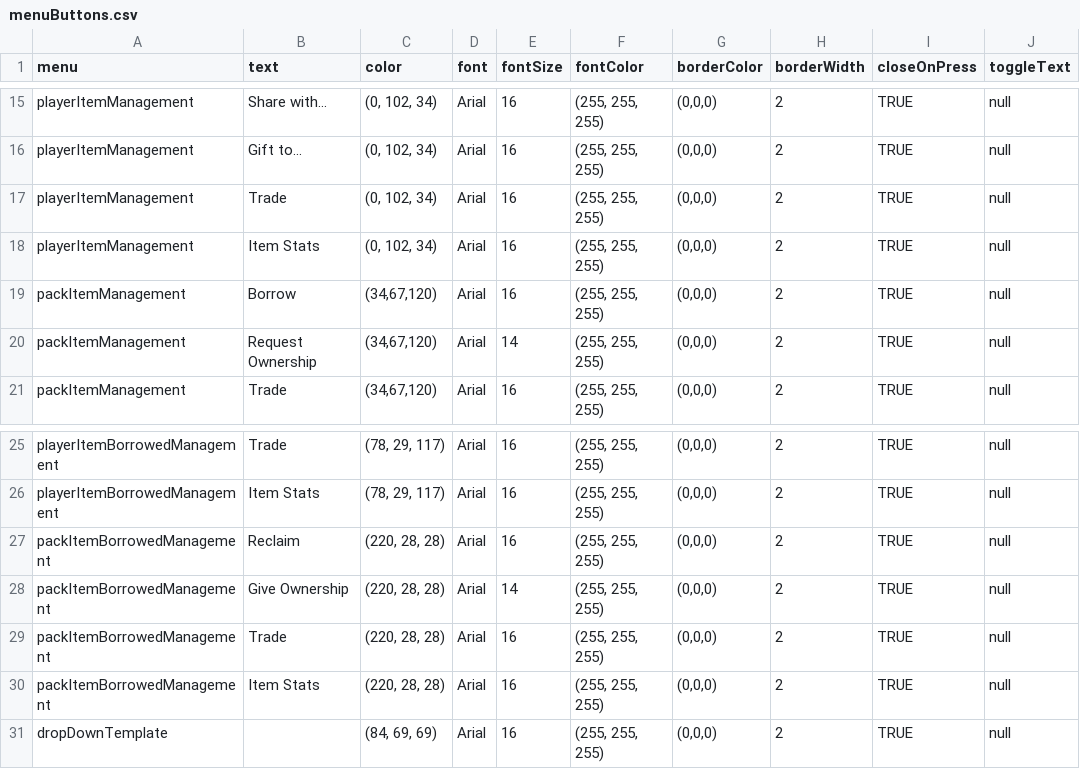
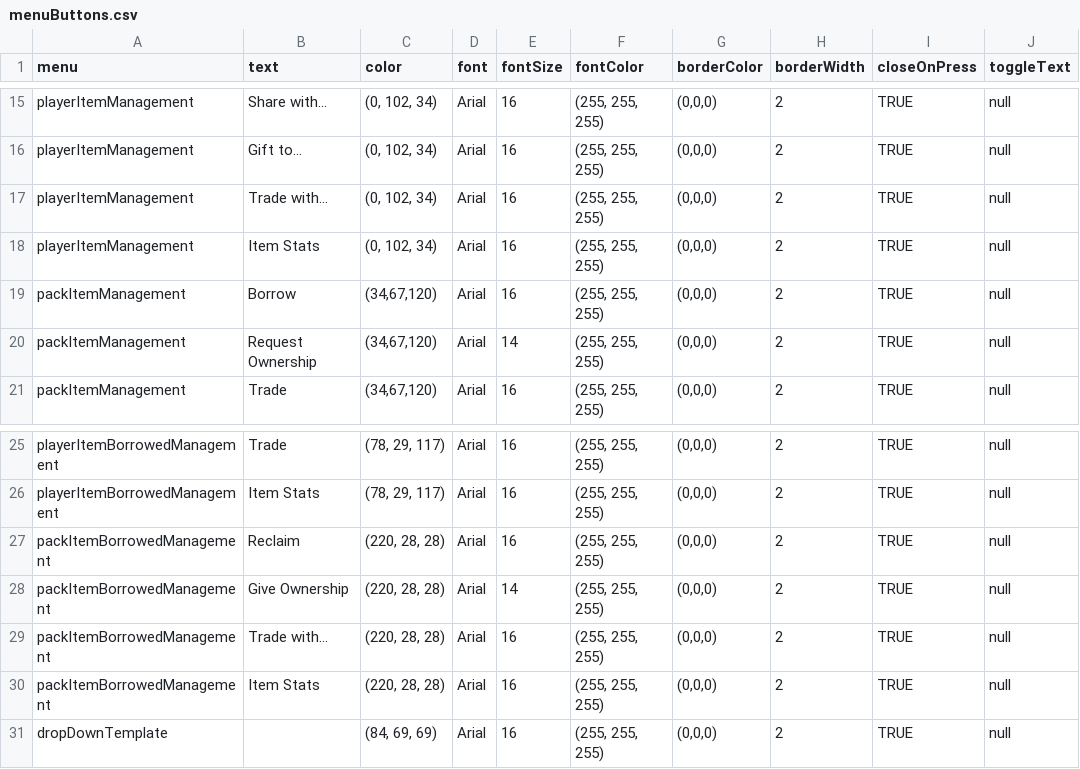
Before and after one commit to pusztayj/squirrelSimulator, a CSV file: resources/data/menuButtons.csv, drawn as a sheet; only a part is shown, gaps mark what is left out.

```diff
--- a/resources/data/menuButtons.csv
+++ b/resources/data/menuButtons.csv
@@ -16,3 +16,3 @@ playerItemManagement,Share with...,"(0, 102, 34)",Arial,16,"(255, 255, 255)","(0
 playerItemManagement,Gift to... ,"(0, 102, 34)",Arial,16,"(255, 255, 255)","(0,0,0)",2,TRUE,null
-playerItemManagement,Trade,"(0, 102, 34)",Arial,16,"(255, 255, 255)","(0,0,0)",2,TRUE,null
+playerItemManagement,Trade with…,"(0, 102, 34)",Arial,16,"(255, 255, 255)","(0,0,0)",2,TRUE,null
 playerItemManagement,Item Stats,"(0, 102, 34)",Arial,16,"(255, 255, 255)","(0,0,0)",2,TRUE,null
@@ -28,3 +28,3 @@ packItemBorrowedManagement,Reclaim,"(220, 28, 28)",Arial,16,"(255, 255, 255)","(
 packItemBorrowedManagement,Give Ownership,"(220, 28, 28)",Arial,14,"(255, 255, 255)","(0,0,0)",2,TRUE,null
-packItemBorrowedManagement,Trade,"(220, 28, 28)",Arial,16,"(255, 255, 255)","(0,0,0)",2,TRUE,null
+packItemBorrowedManagement,Trade with…,"(220, 28, 28)",Arial,16,"(255, 255, 255)","(0,0,0)",2,TRUE,null
 packItemBorrowedManagement,Item Stats,"(220, 28, 28)",Arial,16,"(255, 255, 255)","(0,0,0)",2,TRUE,null
```
Also changed, not shown: 8 other files.
